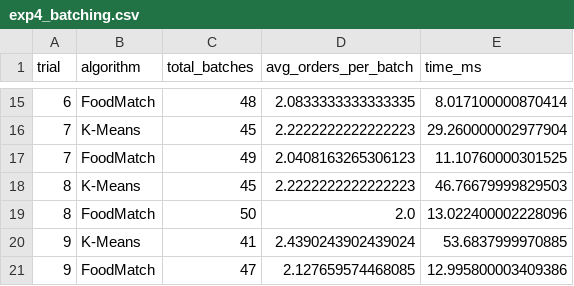
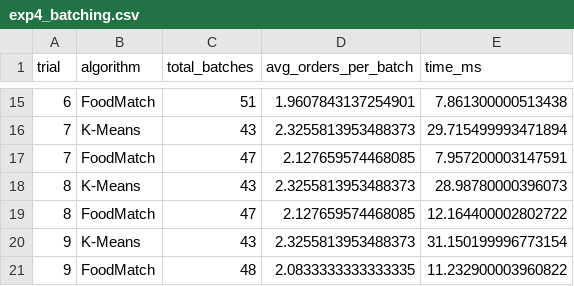
Before and after one commit to IamDhruv777/DAA, a CSV file: backend/experiments/results/exp4_batching.csv, drawn as a sheet; only a part is shown, gaps mark what is left out; the diff covers the shown part only.

```diff
--- a/backend/experiments/results/exp4_batching.csv
+++ b/backend/experiments/results/exp4_batching.csv
@@ -15,7 +15,7 @@ trial,algorithm,total_batches,avg_orders_per_batch,time_ms
-6,FoodMatch,48,2.0833333333333335,8.017100000870414
-7,K-Means,45,2.2222222222222223,29.260000002977904
-7,FoodMatch,49,2.0408163265306123,11.10760000301525
-8,K-Means,45,2.2222222222222223,46.76679999829503
-8,FoodMatch,50,2.0,13.022400002228096
-9,K-Means,41,2.4390243902439024,53.6837999970885
-9,FoodMatch,47,2.127659574468085,12.995800003409386
+6,FoodMatch,51,1.9607843137254901,7.861300000513438
+7,K-Means,43,2.3255813953488373,29.715499993471894
+7,FoodMatch,47,2.127659574468085,7.957200003147591
+8,K-Means,43,2.3255813953488373,28.98780000396073
+8,FoodMatch,47,2.127659574468085,12.164400002802722
+9,K-Means,43,2.3255813953488373,31.150199996773154
+9,FoodMatch,48,2.0833333333333335,11.232900003960822
```
Also changed, not shown: 31 edited cells elsewhere in this file, backend/experiments/results/exp1_pathfinding.csv, backend/experiments/results/exp2_sequencing.csv, 9 other files.
